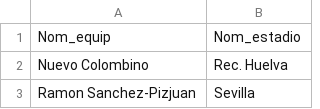
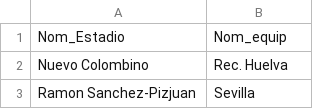
Before and after one commit to jtambo99/practi1_bases, a CSV file: tablas/tabla_tener.csv, drawn as a sheet; only a part is shown.

Commit message:
Pobladores Equip,Estadio,Liga,Tener OK

```diff
--- a/tablas/tabla_tener.csv
+++ b/tablas/tabla_tener.csv
@@ -1,2 +1,2 @@
-Nom_equip,Nom_estadio
+Nom_Estadio,Nom_equip
 Nuevo Colombino,Rec. Huelva
```
Also changed, not shown: 3 other files.
